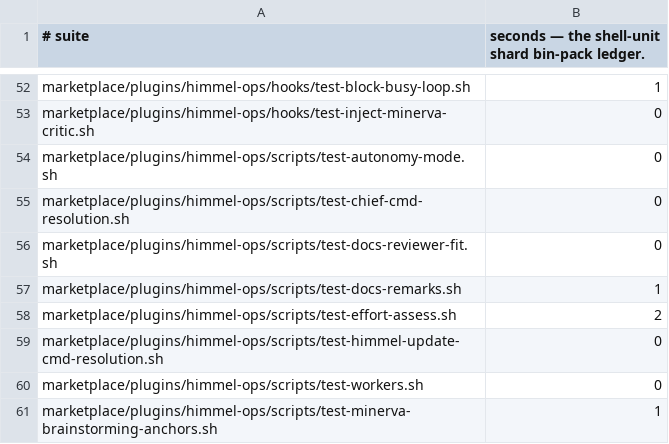
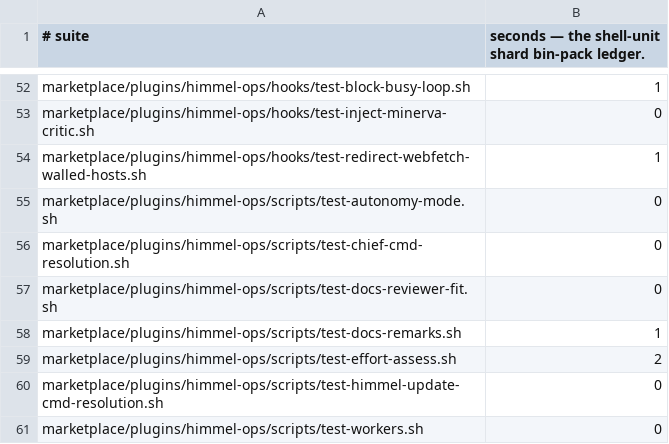
Before and after one commit to yotamleo-org/Himmel, a TSV file: scripts/ci/suite-durations.tsv, drawn as a sheet; only a part is shown, gaps mark what is left out; the shorter side is filled out with more unchanged rows; the diff names each change by its address in the sheet, - before the commit and + after, or states it on an @@ line.

```diff
--- a/scripts/ci/suite-durations.tsv
+++ b/scripts/ci/suite-durations.tsv
+row 54: marketplace/plugins/himmel-ops/hooks/test-redirect-webfetch-walled-hosts.sh | 1
```
Also changed, not shown: scripts/ci/suite-tiers.tsv, 8 other files.
